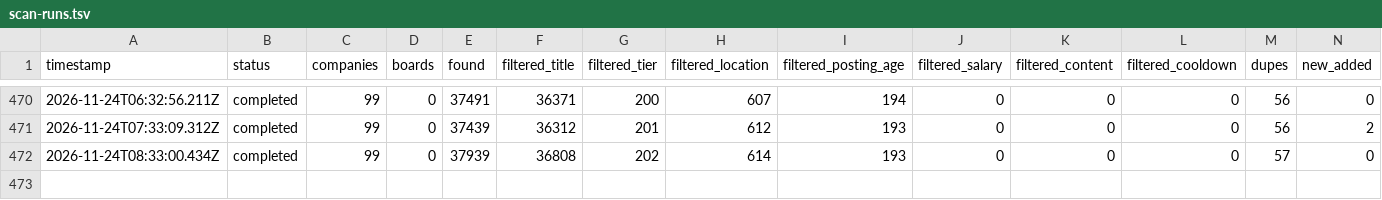
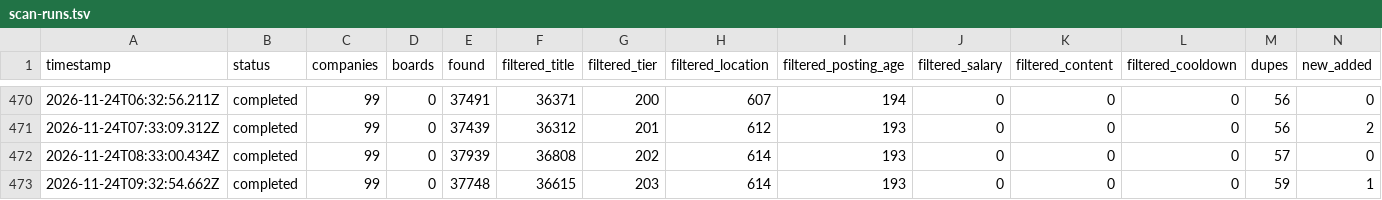
Before and after one commit to manpreetsinghpannu/finance-job-radar-india, a TSV file: data/scan-runs.tsv, drawn as a sheet; only a part is shown, gaps mark what is left out; rows hold the shown columns only; the diff names each change by its address in the sheet, - before the commit and + after, or states it on an @@ line.

Commit message:
scan 2026-11-24T09:51Z

```diff
--- a/data/scan-runs.tsv
+++ b/data/scan-runs.tsv
+row 473: 2026-11-24T09:32:54.662Z | completed | 99 | 0 | 37748 | 36615 | 203 | 614 | 193 | 0 | 0 | 0 | 59 | 1
```
Also changed, not shown: 9 other files.
